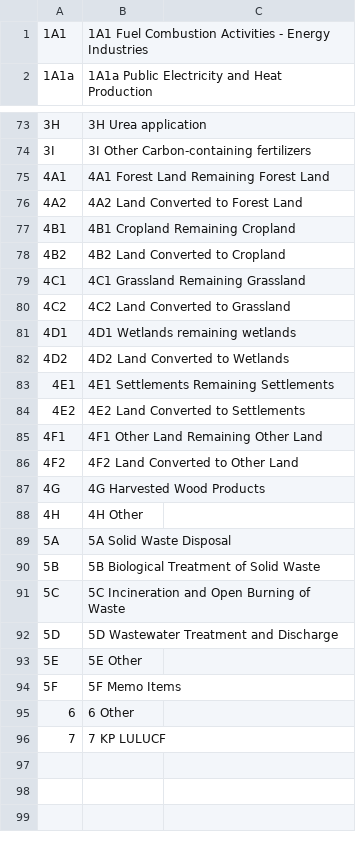
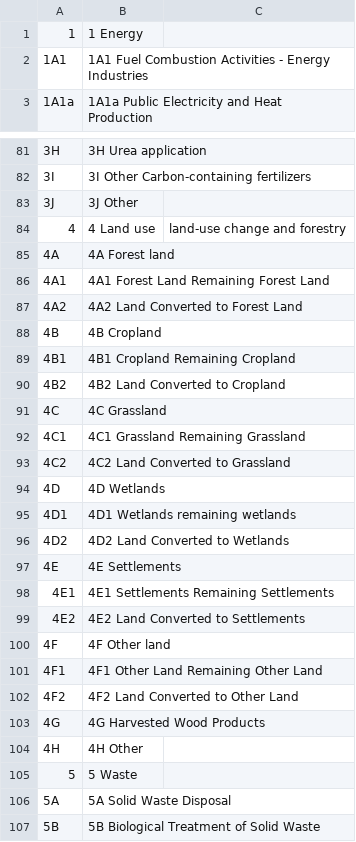
Before and after one commit to ekulos/esdrt.content, a CSV file: esdrt/content/profiles/default/esdrtvocabularies/crf_code.csv, drawn as a sheet; only a part is shown, gaps mark what is left out; the shorter side is filled out with more unchanged rows; the diff covers the shown part only.

```diff
--- a/esdrt/content/profiles/default/esdrtvocabularies/crf_code.csv
+++ b/esdrt/content/profiles/default/esdrtvocabularies/crf_code.csv
@@ -1 +1,2 @@
+1,1 Energy
 1A1,1A1 Fuel Combustion Activities - Energy Industries
@@ -74,12 +82,20 @@
 3I,3I Other Carbon-containing fertilizers
+3J,3J Other
+4,4 Land use, land-use change and forestry
+4A,4A Forest land
 4A1,4A1 Forest Land Remaining Forest Land
 4A2,4A2 Land Converted to Forest Land
+4B,4B Cropland
 4B1,4B1 Cropland Remaining Cropland
 4B2,4B2 Land Converted to Cropland
+4C,4C Grassland
 4C1,4C1 Grassland Remaining Grassland
 4C2,4C2 Land Converted to Grassland
+4D,4D Wetlands
 4D1,4D1 Wetlands remaining wetlands
 4D2,4D2 Land Converted to Wetlands
+4E,4E Settlements
 4E1,4E1 Settlements Remaining Settlements
 4E2,4E2 Land Converted to Settlements
+4F,4F Other land
 4F1,4F1 Other Land Remaining Other Land
@@ -88,2 +104,3 @@
 4H,4H Other
+5,5 Waste
 5A,5A Solid Waste Disposal
```
Also changed, not shown: 8 added rows and 6 edited cells elsewhere in this file, 1 other file.
